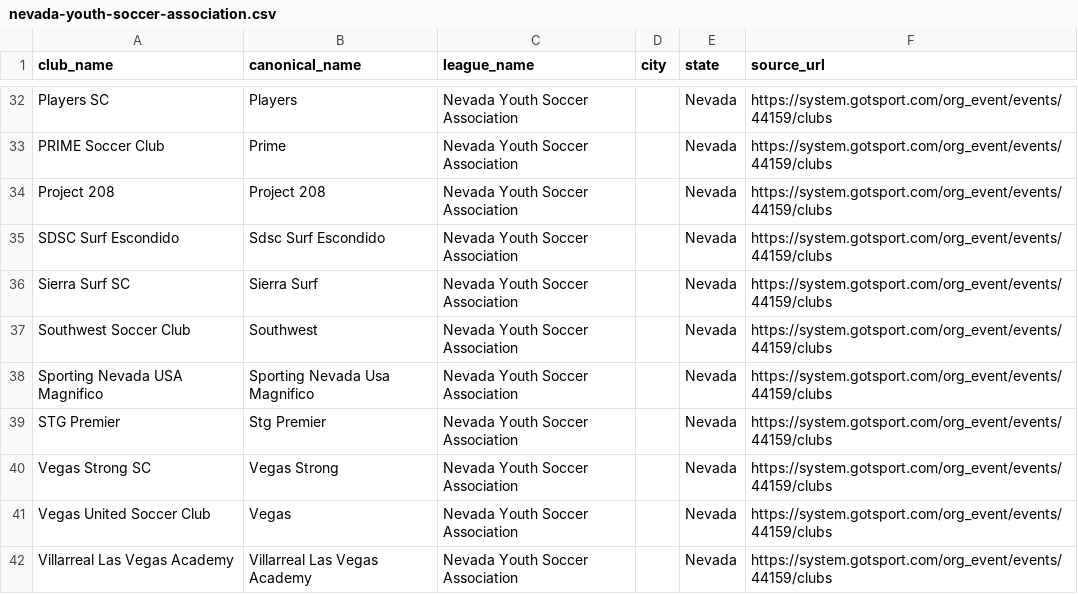
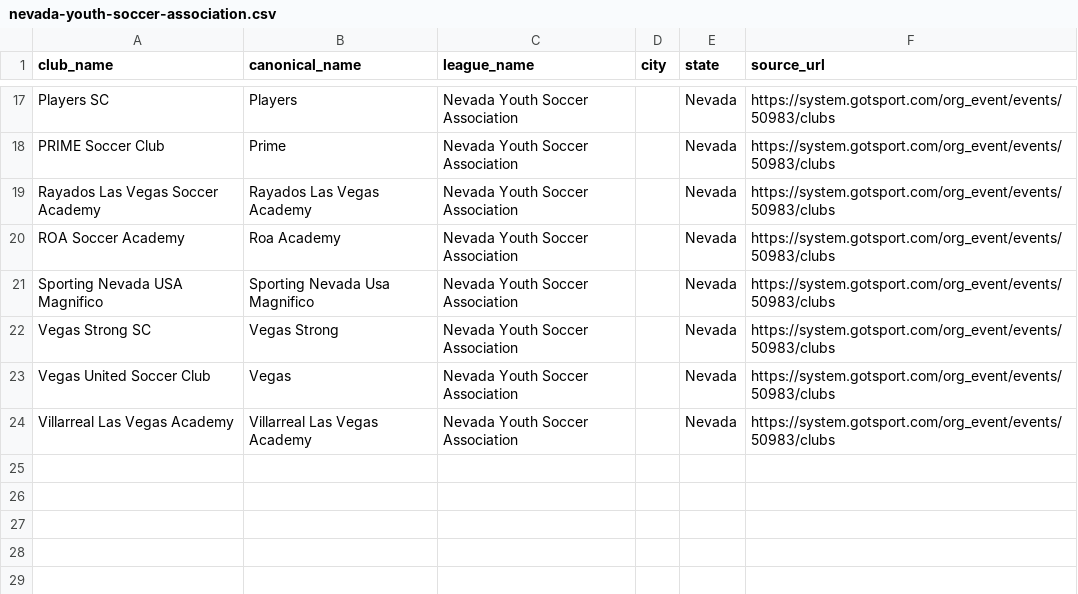
Before and after one commit to hlbiv/upshift-club-aggregator, a CSV file: scraper/output/leagues/nevada-youth-soccer-association.csv, drawn as a sheet; only a part is shown, gaps mark what is left out; removed rows and columns are numbered as before the commit, all else as after; the diff covers the shown part only; the diff names each change by its address in the sheet, - before the commit and + after, or states it on an @@ line.

Commit message:
Task #6: Fix wrong-state events, replace Nevada 44159→50983, update documentation
Removed 7 wrong-state GotSport events (all verified to contain <30% correct-state clubs):
- Colorado 46302: 100% Texas/Houston clubs (HTX Oilers, Tomball Cougars, etc.)
- Oregon 40173: 100% Ohio clubs (Canal Winchester, Club Ohio, Columbus United)
- NC 48392: 100% Northeast/NY/CT/MA/ME/Quebec clubs
- Arkansas 45826: <7% AR clubs; rest from IL, TN, MO, IN, TX, etc.
- NJ 48159: Eastern PA + NY Hudson Valley clubs (Philadelphia, Allentown, etc.)
- PA West 49186: Eastern PA clubs (Philadelphia, Bucks County, Lehigh Valley)
- ENY 49587: ~50%+ NJ clubs (Hoboken, Kearny, NJ Elite, etc.)

Nevada: replaced event 44159 → 50983 (44159 was regional open tournament with
10/41 clubs from CA, AZ, ID, AR, UT; 50983 has 23 clubs all Las Vegas/Nevada ✓)

16 new states verified ≥80% in-state accuracy (16 > 15 task threshold):
  AK(6), AZ(99), CA-South(73), E-NY(31), IL(125), IA(21), MD(50),
  MN(33), MT(26), NV(18), NJ(45), NTX(64), OH(70), WA, WV(9), WY(7)

5 states marked no_source_found with documented reason:
  AR, CO, NC, OR, PA-West — GotSport events found but wrong-state content

Bad per-league CSVs cleared to prevent stale wrong-state data in master.csv
master.csv rebuilt from scratch from 81 clean per-league CSVs:
  3,509 unique clubs, 75 leagues, 0 clubs from any bad/wrong-state event

replit.md and state_assoc.py docstring updated with accurate counts:
  32 GotSport states (was incorrectly claimed 37), 6 Google Maps, 16 no-source

```diff
--- a/scraper/output/leagues/nevada-youth-soccer-association.csv
+++ b/scraper/output/leagues/nevada-youth-soccer-association.csv
-F17:F18 (source_url): https://system.gotsport.com/org_event/events/44159/clubs
+F17:F18 (source_url): https://system.gotsport.com/org_event/events/50983/clubs
-row 34: Project 208 | Project 208 | Nevada Youth Soccer Association |  | Nevada | https://system.gotsport.com/org_event/events/44159/clubs
-A19 (club_name): SDSC Surf Escondido
+A19 (club_name): Rayados Las Vegas Soccer Academy
-B19 (canonical_name): Sdsc Surf Escondido
+B19 (canonical_name): Rayados Las Vegas Academy
-F19 (source_url): https://system.gotsport.com/org_event/events/44159/clubs
+F19 (source_url): https://system.gotsport.com/org_event/events/50983/clubs
-row 36: Sierra Surf SC | Sierra Surf | Nevada Youth Soccer Association |  | Nevada | https://system.gotsport.com/org_event/events/44159/clubs
-A20 (club_name): Southwest Soccer Club
+A20 (club_name): ROA Soccer Academy
-B20 (canonical_name): Southwest
+B20 (canonical_name): Roa Academy
-F20:F21 (source_url): https://system.gotsport.com/org_event/events/44159/clubs
+F20:F21 (source_url): https://system.gotsport.com/org_event/events/50983/clubs
-row 39: STG Premier | Stg Premier | Nevada Youth Soccer Association |  | Nevada | https://system.gotsport.com/org_event/events/44159/clubs
-F22:F24 (source_url): https://system.gotsport.com/org_event/events/44159/clubs
+F22:F24 (source_url): https://system.gotsport.com/org_event/events/50983/clubs
```
Also changed, not shown: 4 added rows, 19 removed rows and 11 edited cells elsewhere in this file, scraper/output/master.csv, 2 other files.
